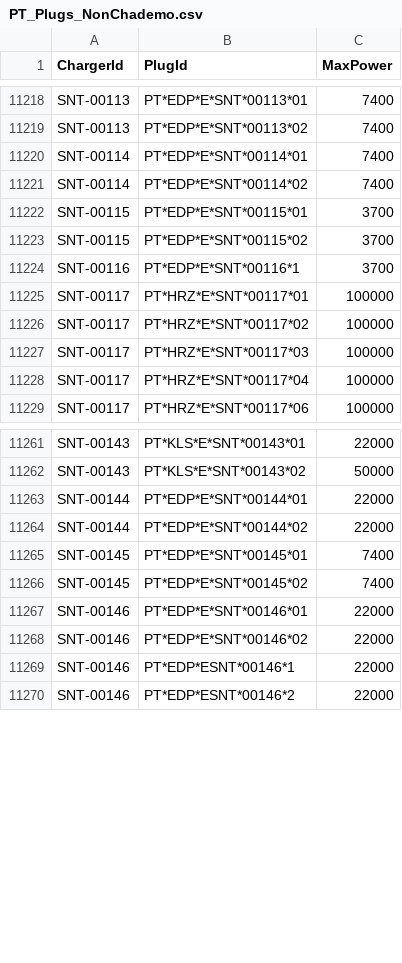
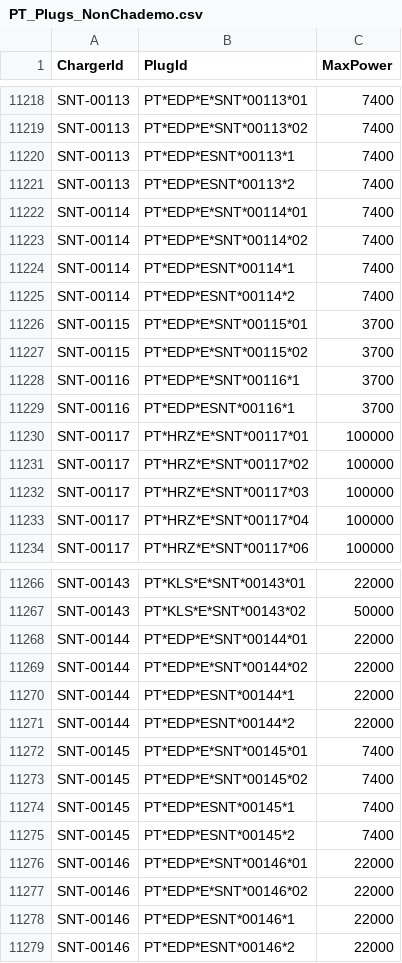
Before and after one commit to pmreis/emobility, a CSV file: data/outputs/PT_Plugs_NonChademo.csv, drawn as a sheet; only a part is shown, gaps mark what is left out; the diff names each change by its address in the sheet, - before the commit and + after, or states it on an @@ line.

```diff
--- a/data/outputs/PT_Plugs_NonChademo.csv
+++ b/data/outputs/PT_Plugs_NonChademo.csv
+row 11220: SNT-00113 | PT*EDP*ESNT*00113*1 | 7400
+row 11221: SNT-00113 | PT*EDP*ESNT*00113*2 | 7400
+row 11224: SNT-00114 | PT*EDP*ESNT*00114*1 | 7400
+row 11225: SNT-00114 | PT*EDP*ESNT*00114*2 | 7400
+row 11229: SNT-00116 | PT*EDP*ESNT*00116*1 | 3700
+row 11270: SNT-00144 | PT*EDP*ESNT*00144*1 | 22000
+row 11271: SNT-00144 | PT*EDP*ESNT*00144*2 | 22000
+row 11274: SNT-00145 | PT*EDP*ESNT*00145*1 | 7400
+row 11275: SNT-00145 | PT*EDP*ESNT*00145*2 | 7400
```
Also changed, not shown: data/outputs/PT_Chargers.csv, 1 other file.
